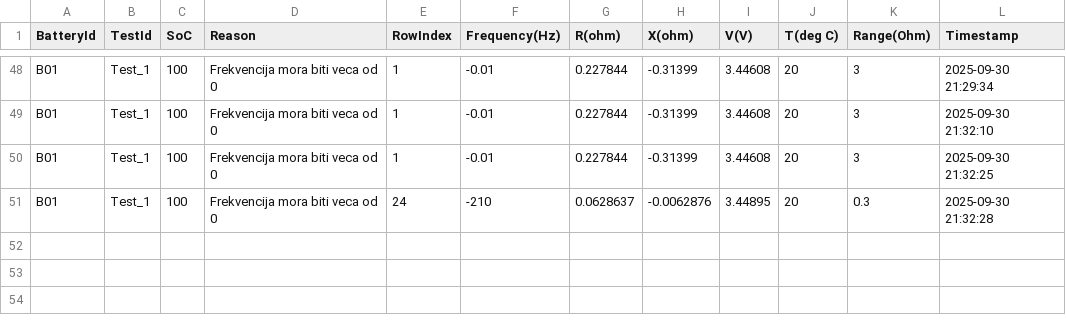
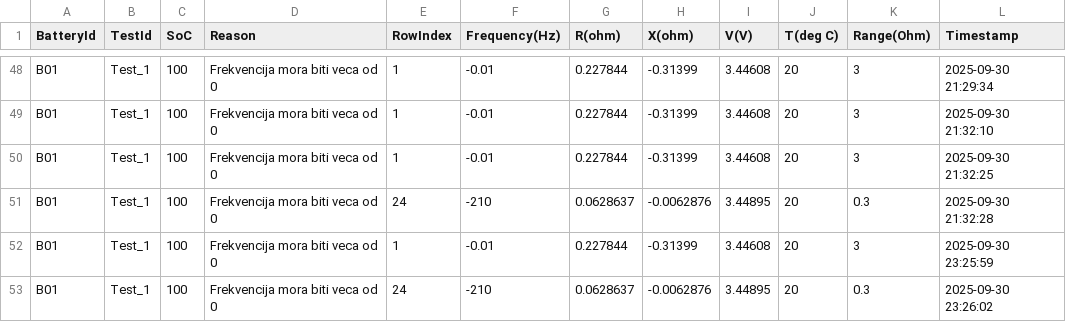
Before and after one commit to acsmandic99/virtualizacija-procesa, a CSV file: Baterija/Service/bin/Debug/Data/B01/Test_1/rejects.csv, drawn as a sheet; only a part is shown, gaps mark what is left out; the diff names each change by its address in the sheet, - before the commit and + after, or states it on an @@ line.

```diff
--- a/Baterija/Service/bin/Debug/Data/B01/Test_1/rejects.csv
+++ b/Baterija/Service/bin/Debug/Data/B01/Test_1/rejects.csv
+row 52: B01 | Test_1 | 100 | Frekvencija mora biti veca od 0 | 1 | -0.01 | 0.227844 | -0.31399 | 3.44608 | 20 | 3 | 2025-09-30 23:25:59
+row 53: B01 | Test_1 | 100 | Frekvencija mora biti veca od 0 | 24 | -210 | 0.0628637 | -0.0062876 | 3.44895 | 20 | 0.3 | 2025-09-30 23:26:02
```
Also changed, not shown: Baterija/Service/bin/Debug/Data/B01/Test_1/10/session.csv, Baterija/Service/bin/Debug/Data/B01/Test_1/100/session.csv, 28 other files.
